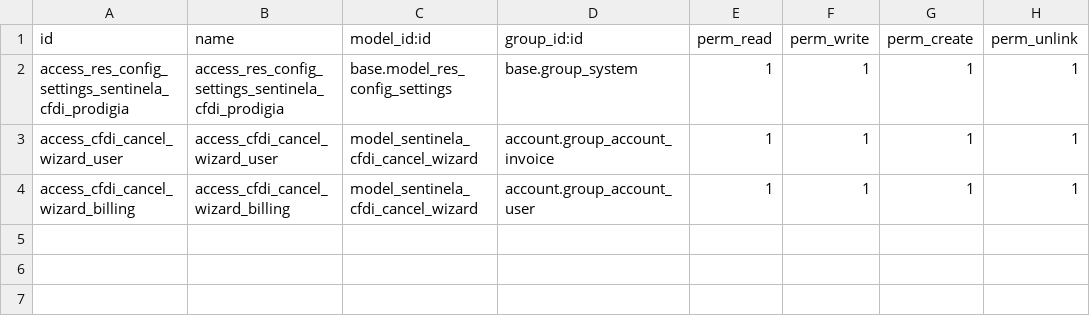
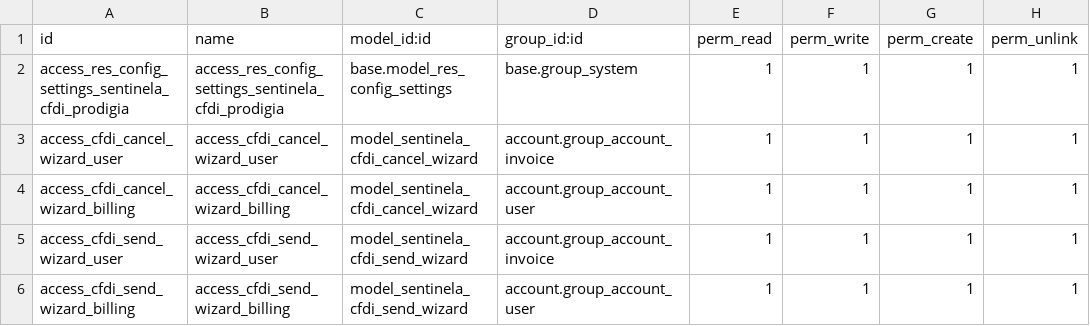
Before and after one commit to alarmassentinela-rgb/Sentinela_Control_Center, a CSV file: sentinela_cfdi_prodigia/security/ir.model.access.csv, drawn as a sheet.

```diff
--- a/sentinela_cfdi_prodigia/security/ir.model.access.csv
+++ b/sentinela_cfdi_prodigia/security/ir.model.access.csv
@@ -4 +4,3 @@ access_cfdi_cancel_wizard_user,access_cfdi_cancel_wizard_user,model_sentinela_cf
 access_cfdi_cancel_wizard_billing,access_cfdi_cancel_wizard_billing,model_sentinela_cfdi_cancel_wizard,account.group_account_user,1,1,1,1
+access_cfdi_send_wizard_user,access_cfdi_send_wizard_user,model_sentinela_cfdi_send_wizard,account.group_account_invoice,1,1,1,1
+access_cfdi_send_wizard_billing,access_cfdi_send_wizard_billing,model_sentinela_cfdi_send_wizard,account.group_account_user,1,1,1,1
```
Also changed, not shown: 5 other files.
